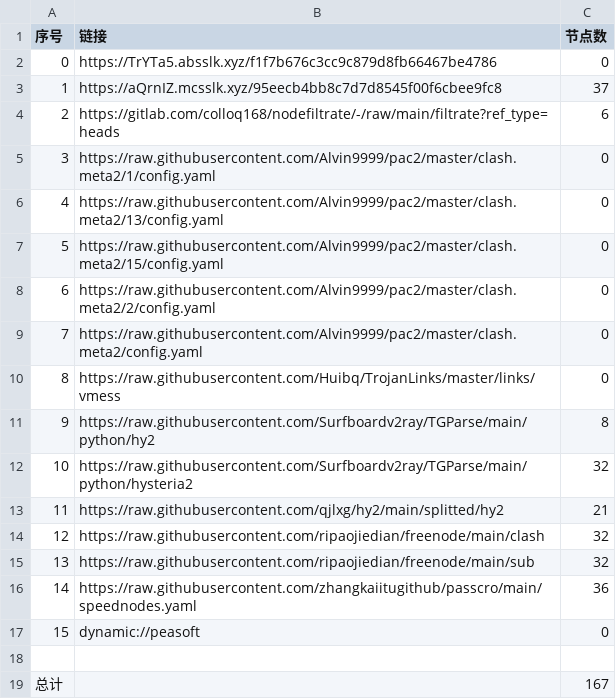
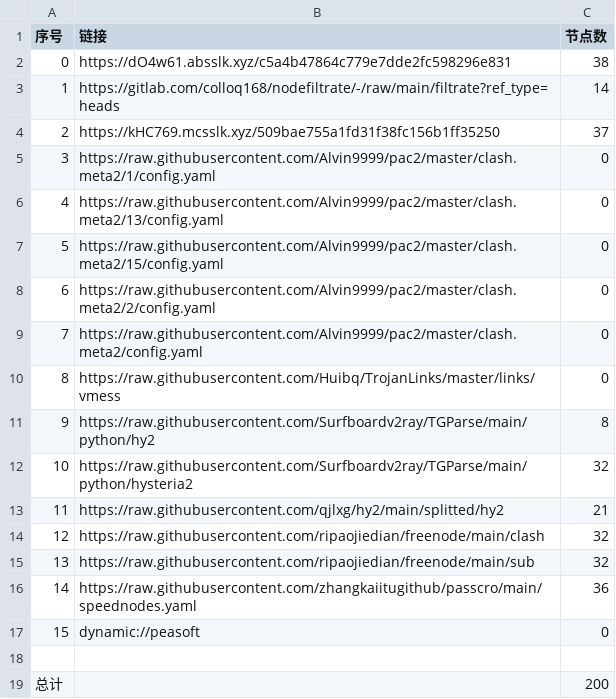
Before and after one commit to aee1996a/NoMoreWalls, a CSV file: list_result.csv, drawn as a sheet.

```diff
--- a/list_result.csv
+++ b/list_result.csv
@@ -1,5 +1,5 @@
 序号,链接,节点数
-0,https://TrYTa5.absslk.xyz/f1f7b676c3cc9c879d8fb66467be4786,0
-1,https://aQrnIZ.mcsslk.xyz/95eecb4bb8c7d7d8545f00f6cbee9fc8,37
-2,https://gitlab.com/colloq168/nodefiltrate/-/raw/main/filtrate?ref_type=heads,6
+0,https://dO4w61.absslk.xyz/c5a4b47864c779e7dde2fc598296e831,38
+1,https://gitlab.com/colloq168/nodefiltrate/-/raw/main/filtrate?ref_type=heads,14
+2,https://kHC769.mcsslk.xyz/509bae755a1fd31f38fc156b1ff35250,37
 3,https://raw.githubusercontent.com/Alvin9999/pac2/master/clash.meta2/1/config.yaml,0
@@ -18,2 +18,2 @@
 
-总计,,167
+总计,,200
```
Also changed, not shown: 28 other files.
